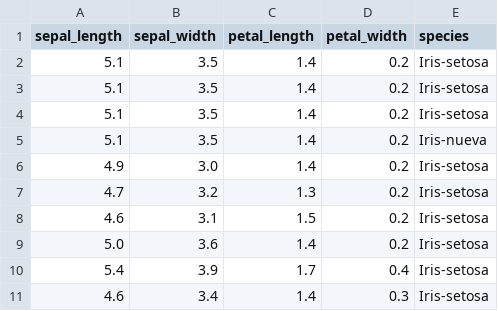
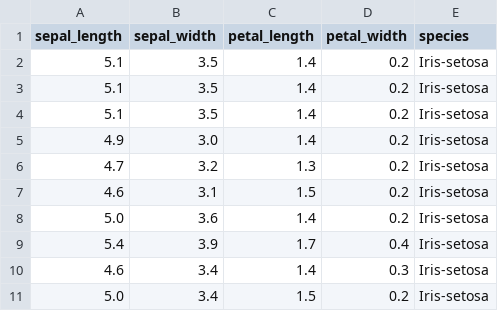
Before and after one commit to DanielPuentee/Data-sets, a CSV file: Iris_Data.csv, drawn as a sheet; only a part is shown; the shorter side is filled out with more unchanged rows.

Commit message:
Update Iris_Data.csv

```diff
--- a/Iris_Data.csv
+++ b/Iris_Data.csv
@@ -4,3 +4,2 @@ sepal_length,sepal_width,petal_length,petal_width,species
 5.1,3.5,1.4,0.2,Iris-setosa
-5.1,3.5,1.4,0.2,Iris-nueva
 4.9,3.0,1.4,0.2,Iris-setosa
```
